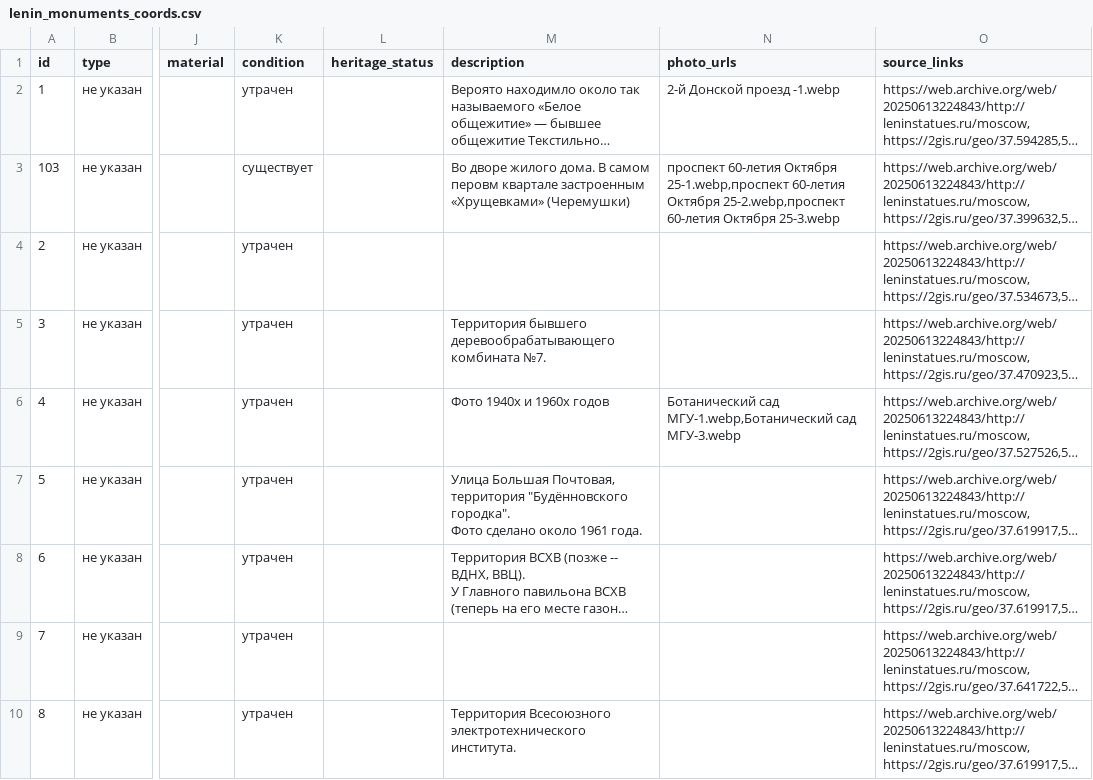
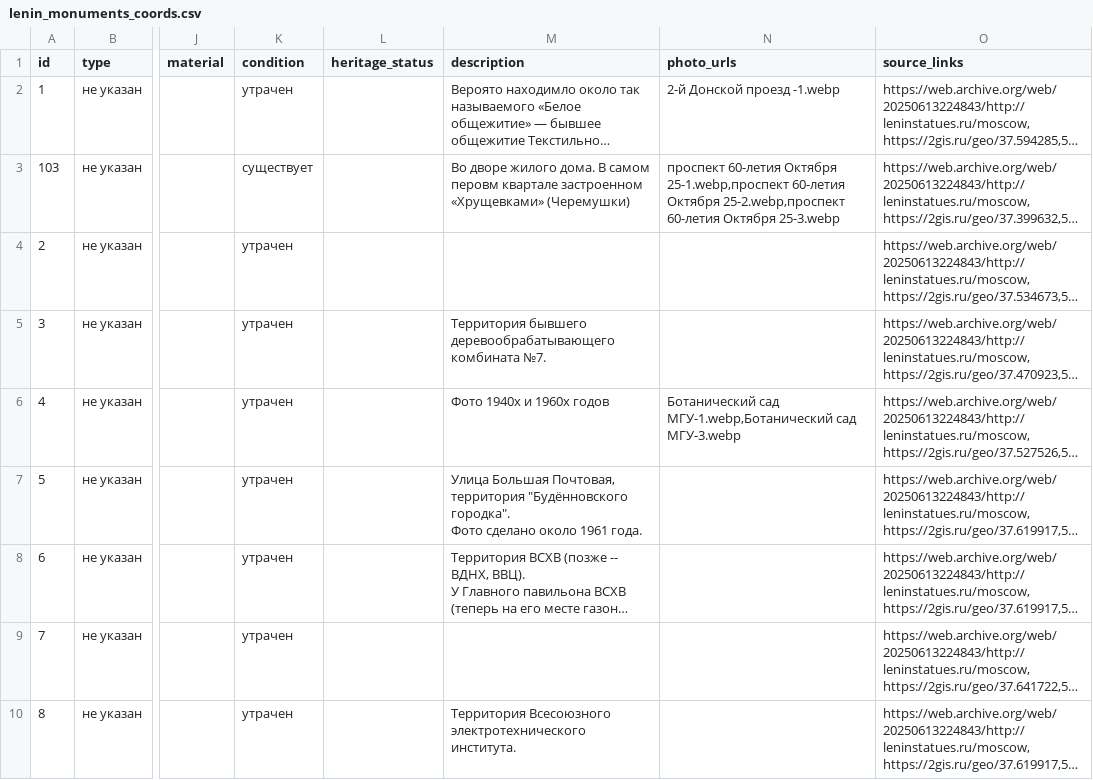
Before and after one commit to spzw06/Lenin_in_moscow, a CSV file: data/lenin_monuments_coords.csv, drawn as a sheet; only a part is shown, gaps mark what is left out; long unchanged cells end in …; the diff names each change by its address in the sheet, - before the commit and + after, or states it on an @@ line.

```diff
--- a/data/lenin_monuments_coords.csv
+++ b/data/lenin_monuments_coords.csv
-M3 (description): …перовм квартале застроенным «Хрущевками» (Черемушки)
+M3 (description): …перовм квартале застроенном «Хрущевками» (Черемушки)
```
Also changed, not shown: 3 other files.
